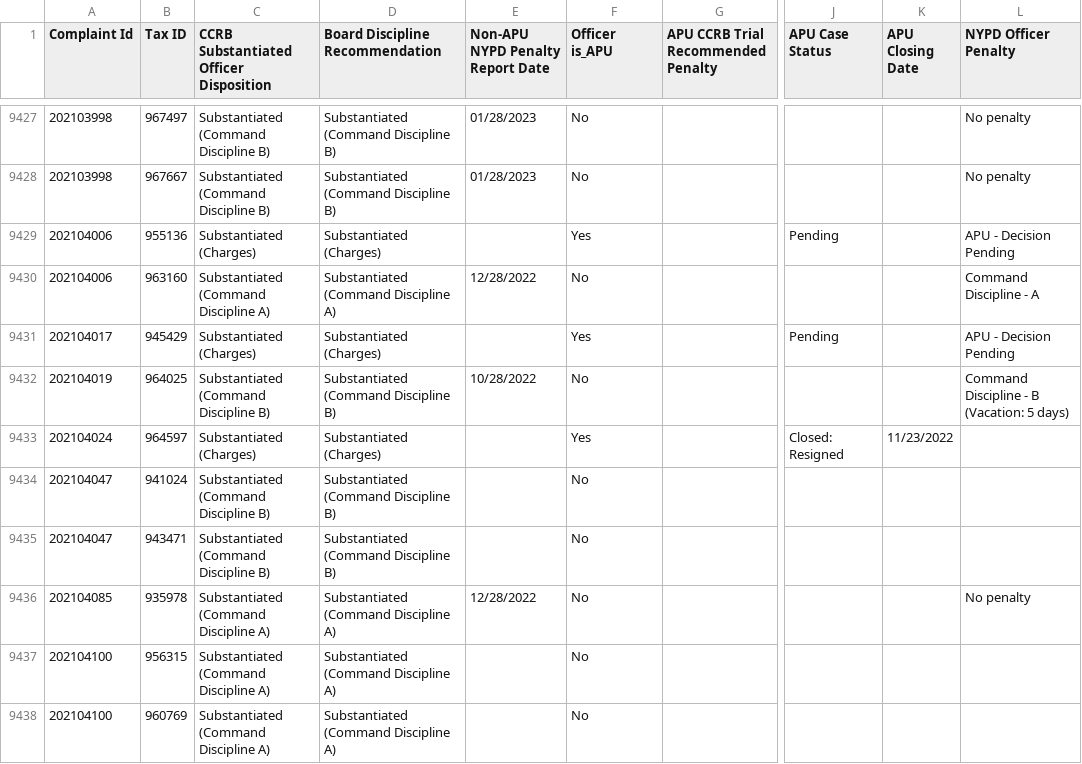
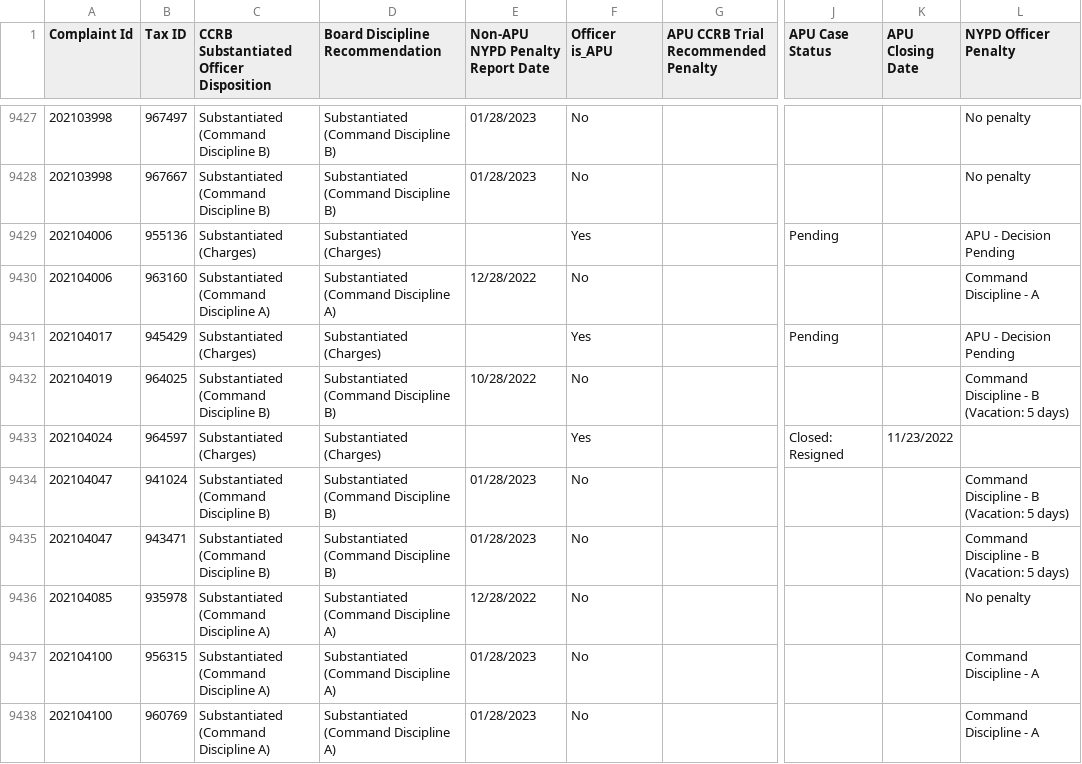
Before and after one commit to ryanwatkins/ccrb-complaints-database, a CSV file: ccrb-complaints-database-penalties.csv, drawn as a sheet; only a part is shown, gaps mark what is left out; the diff covers the shown part only; the diff names each change by its address in the sheet, - before the commit and + after, or states it on an @@ line.

```diff
--- a/ccrb-complaints-database-penalties.csv
+++ b/ccrb-complaints-database-penalties.csv
-E9434:E9435 (Non-APU NYPD Penalty Report Date): (empty)
+E9434:E9435 (Non-APU NYPD Penalty Report Date): 01/28/2023
-L9434:L9435 (NYPD Officer Penalty): (empty)
+L9434:L9435 (NYPD Officer Penalty): Command Discipline - B (Vacation: 5 days)
-E9437:E9438 (Non-APU NYPD Penalty Report Date): (empty)
+E9437:E9438 (Non-APU NYPD Penalty Report Date): 01/28/2023
-L9437:L9438 (NYPD Officer Penalty): (empty)
+L9437:L9438 (NYPD Officer Penalty): Command Discipline - A
```
Also changed, not shown: 63 edited cells elsewhere in this file.
